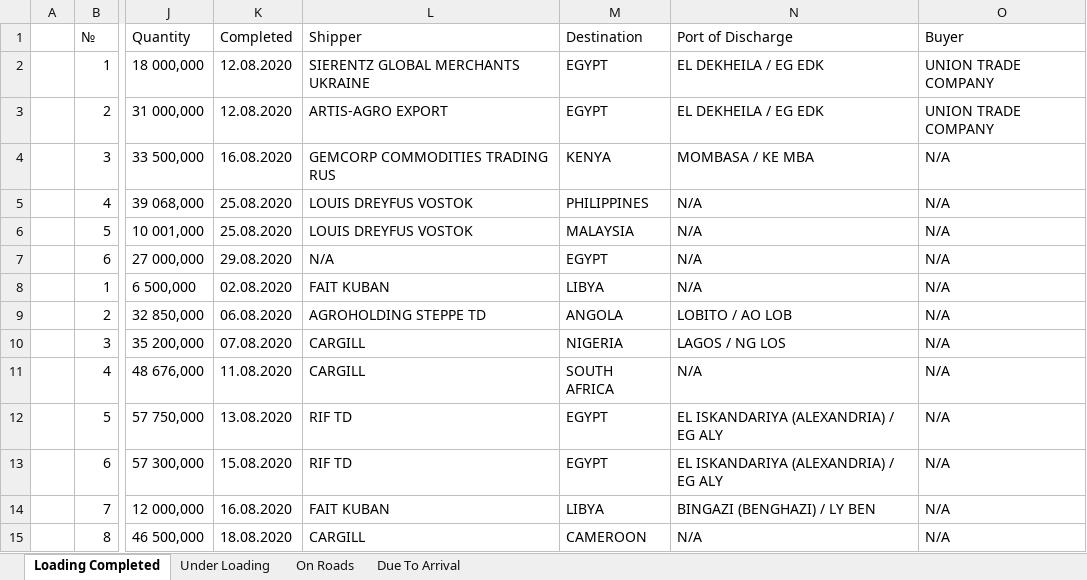
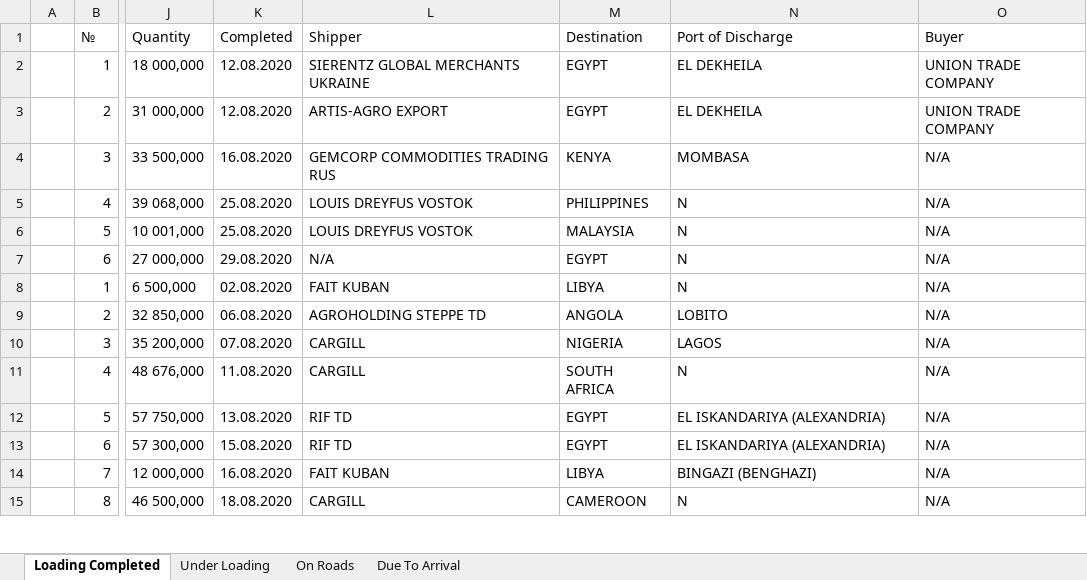
Before and after one commit to Gvozdoder4uk/Logistic-OS, an Excel workbook: Logistic OS/TempDocs/Test.xlsx, sheet Loading Completed, drawn as a sheet; only a part is shown, gaps mark what is left out; values as stored, in another font and other column widths than the file's, no borders; the diff covers the shown part only; the diff names each change by its address in the sheet, - before the commit and + after, or states it on an @@ line.

```diff
--- a/Logistic OS/TempDocs/Test.xlsx (sheet Loading Completed)
+++ b/Logistic OS/TempDocs/Test.xlsx (sheet Loading Completed)
-N2:N3 (Port of Discharge): EL DEKHEILA / EG EDK
+N2:N3 (Port of Discharge): EL DEKHEILA
-N4 (Port of Discharge): MOMBASA / KE MBA
+N4 (Port of Discharge): MOMBASA
-N5:N8 (Port of Discharge): N/A
+N5:N8 (Port of Discharge): N
-N9 (Port of Discharge): LOBITO / AO LOB
+N9 (Port of Discharge): LOBITO
-N10 (Port of Discharge): LAGOS / NG LOS
+N10 (Port of Discharge): LAGOS
-N11 (Port of Discharge): N/A
+N11 (Port of Discharge): N
-N12:N13 (Port of Discharge): EL ISKANDARIYA (ALEXANDRIA) / EG ALY
+N12:N13 (Port of Discharge): EL ISKANDARIYA (ALEXANDRIA)
-N14 (Port of Discharge): BINGAZI (BENGHAZI) / LY BEN
+N14 (Port of Discharge): BINGAZI (BENGHAZI)
-N15 (Port of Discharge): N/A
+N15 (Port of Discharge): N
```
Also changed, not shown: other rows of this sheet, sheet Due To Arrival, sheet Under Loading, sheet On Roads, Logistic OS/TempDocs/Ports.xlsx, Logistic OS/TempDocs/Summary.xlsx, 18 other files.
